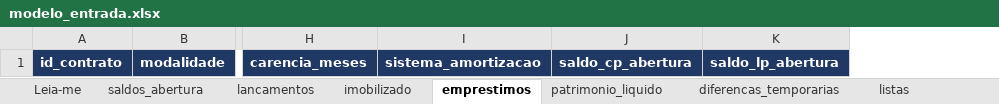
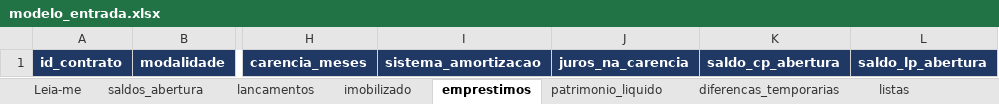
Before and after one commit to robsousax/sistema-itr, an Excel workbook: entrada/modelo_entrada.xlsx, sheet emprestimos, drawn as a sheet; only a part is shown, gaps mark what is left out; values as stored, in another font and other column widths than the file's, no borders; the diff names each change by its address in the sheet, - before the commit and + after, or states it on an @@ line.

```diff
--- a/entrada/modelo_entrada.xlsx (sheet emprestimos)
+++ b/entrada/modelo_entrada.xlsx (sheet emprestimos)
+column J, row 1: juros_na_carencia
```
Also changed, not shown: sheet listas, 8 other files.
